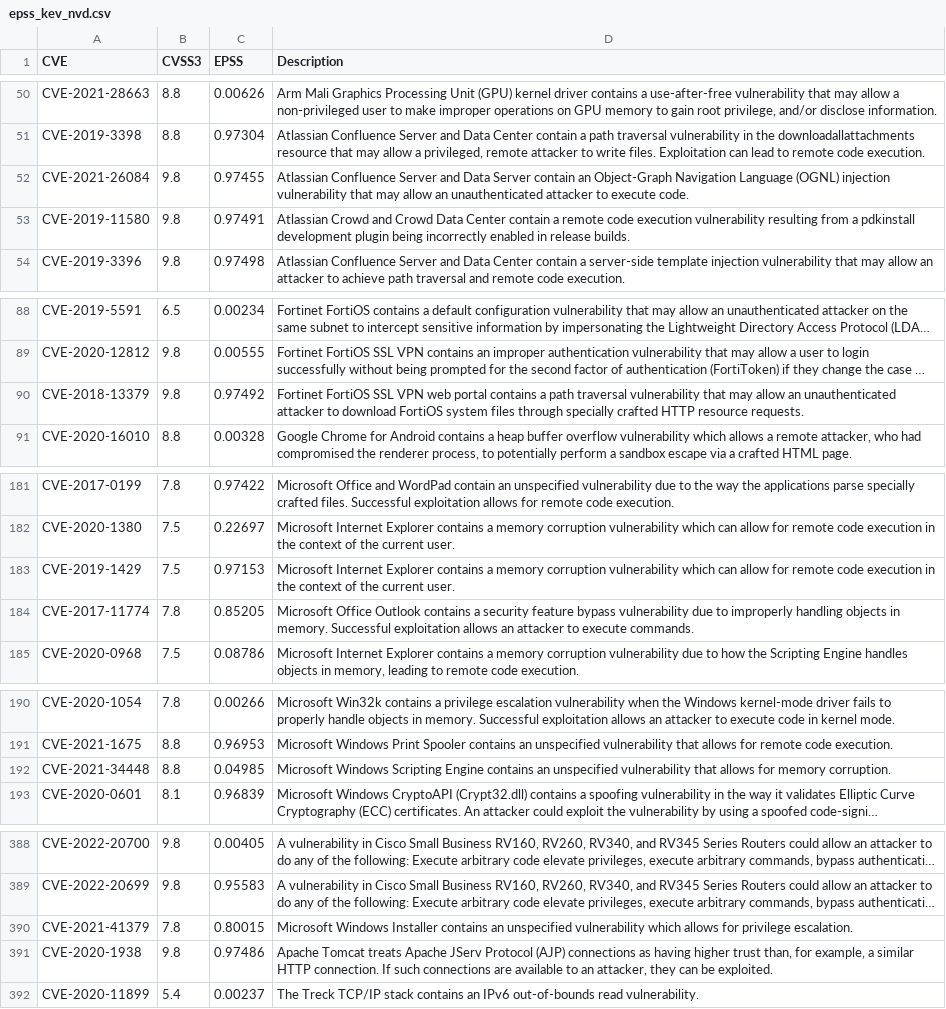
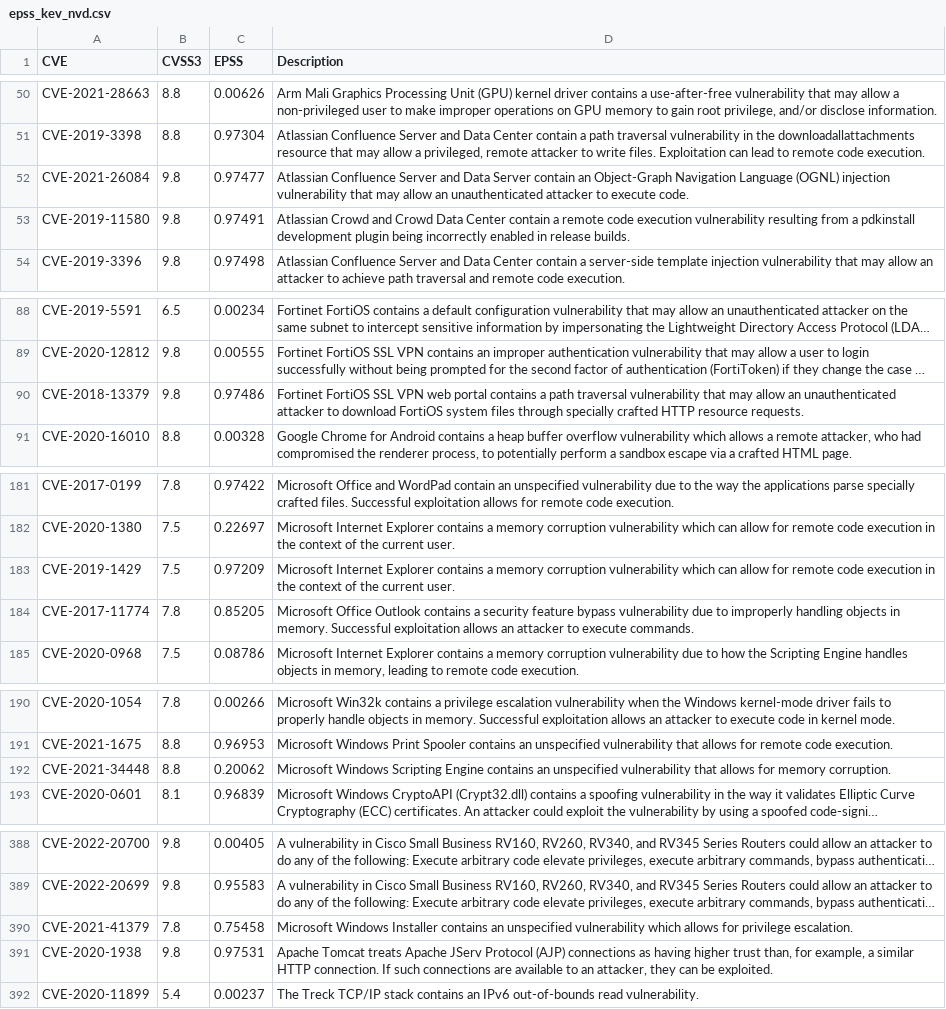
Before and after one commit to jgamblin/KEV_EPSS, a CSV file: epss_kev_nvd.csv, drawn as a sheet; only a part is shown, gaps mark what is left out; long unchanged cells end in …; the diff covers the shown part only; the diff names each change by its address in the sheet, - before the commit and + after, or states it on an @@ line.

```diff
--- a/epss_kev_nvd.csv
+++ b/epss_kev_nvd.csv
-C52 (EPSS): 0.97455
+C52 (EPSS): 0.97477
-C90 (EPSS): 0.97492
+C90 (EPSS): 0.97486
-C183 (EPSS): 0.97153
+C183 (EPSS): 0.97209
-C192 (EPSS): 0.04985
+C192 (EPSS): 0.20062
-C390 (EPSS): 0.80015
+C390 (EPSS): 0.75458
-C391 (EPSS): 0.97486
+C391 (EPSS): 0.97531
```
Also changed, not shown: 4 edited cells elsewhere in this file, 2 other files.
